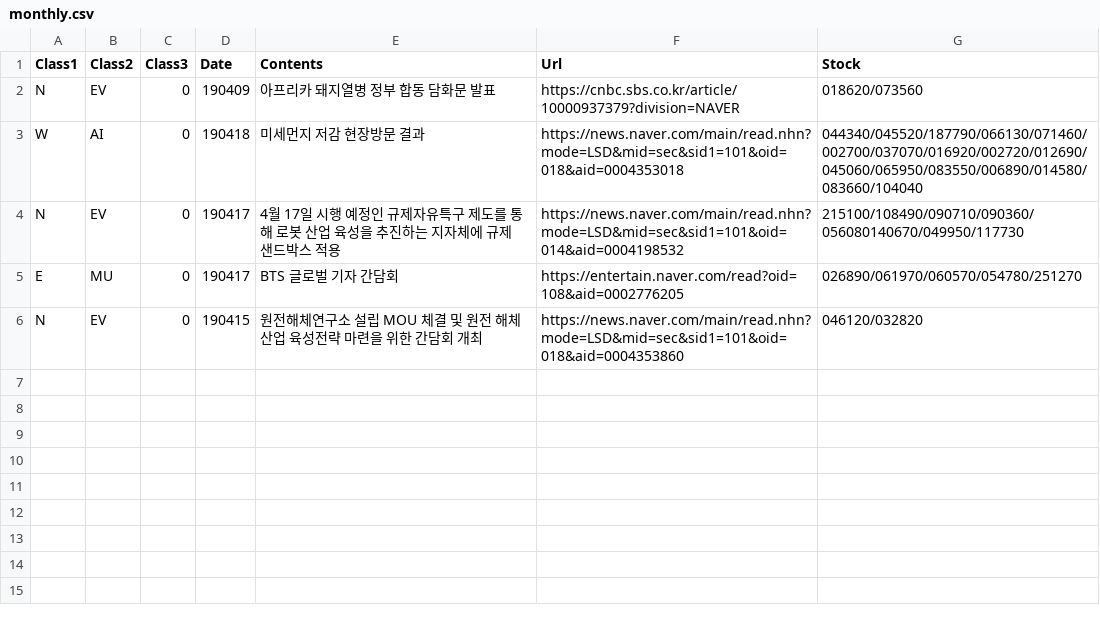
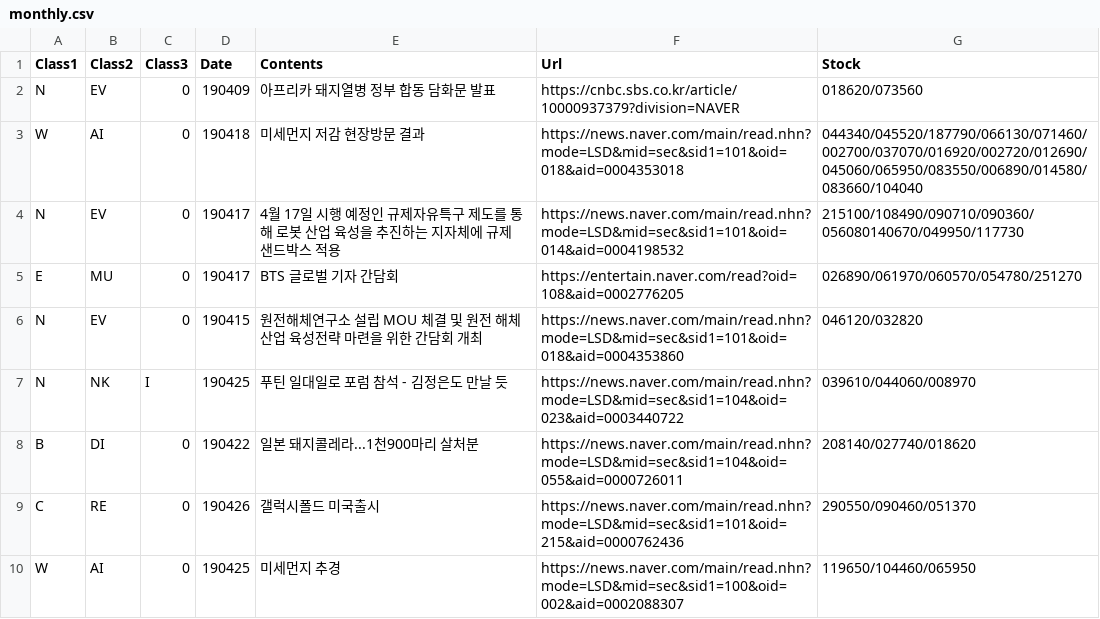
Before and after one commit to sungje317/microservice, a CSV file: monthly.csv, drawn as a sheet; the diff names each change by its address in the sheet, - before the commit and + after, or states it on an @@ line.

Commit message:
Update monthly.csv
4월 넷째주 일정 추가

```diff
--- a/monthly.csv
+++ b/monthly.csv
+row 7: N | NK | I | 190425 | 푸틴 일대일로 포럼 참석 - 김정은도 만날 듯 | https://news.naver.com/main/read.nhn?mode=LSD&mid=sec&sid1=104&oid=023&aid=0003440722 | 039610/044060/008970
+row 8: B | DI | 0 | 190422 | 일본 돼지콜레라...1천900마리 살처분 | https://news.naver.com/main/read.nhn?mode=LSD&mid=sec&sid1=104&oid=055&aid=0000726011 | 208140/027740/018620
+row 9: C | RE | 0 | 190426 | 갤럭시폴드 미국출시 | https://news.naver.com/main/read.nhn?mode=LSD&mid=sec&sid1=101&oid=215&aid=0000762436 | 290550/090460/051370
+row 10: W | AI | 0 | 190425 | 미세먼지 추경 | https://news.naver.com/main/read.nhn?mode=LSD&mid=sec&sid1=100&oid=002&aid=0002088307 | 119650/104460/065950
```
